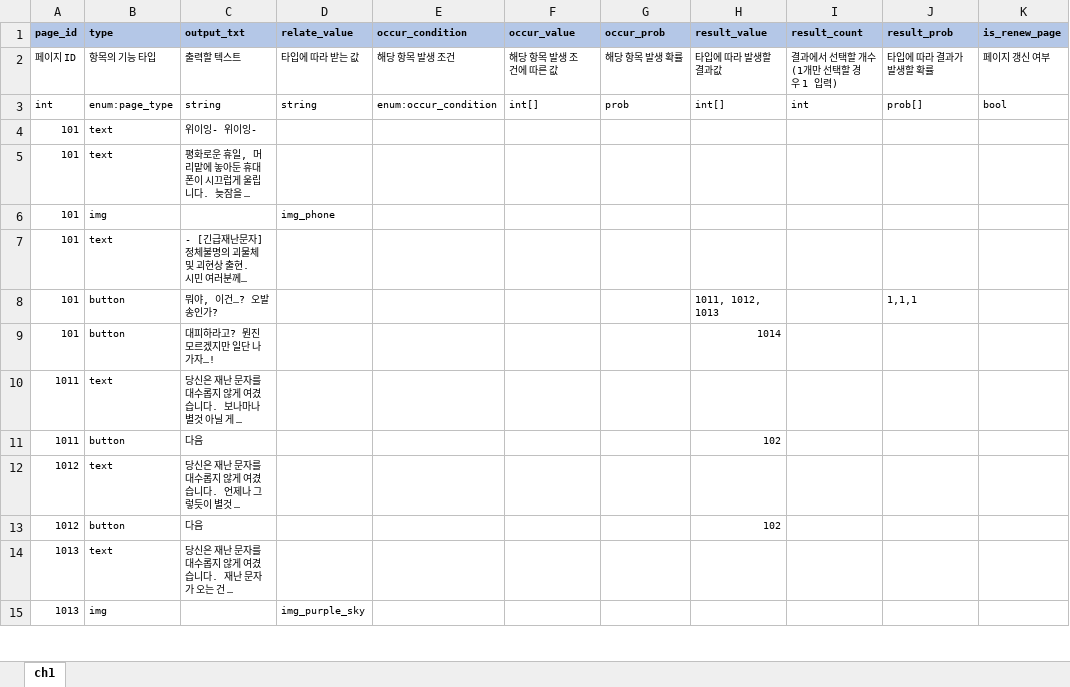
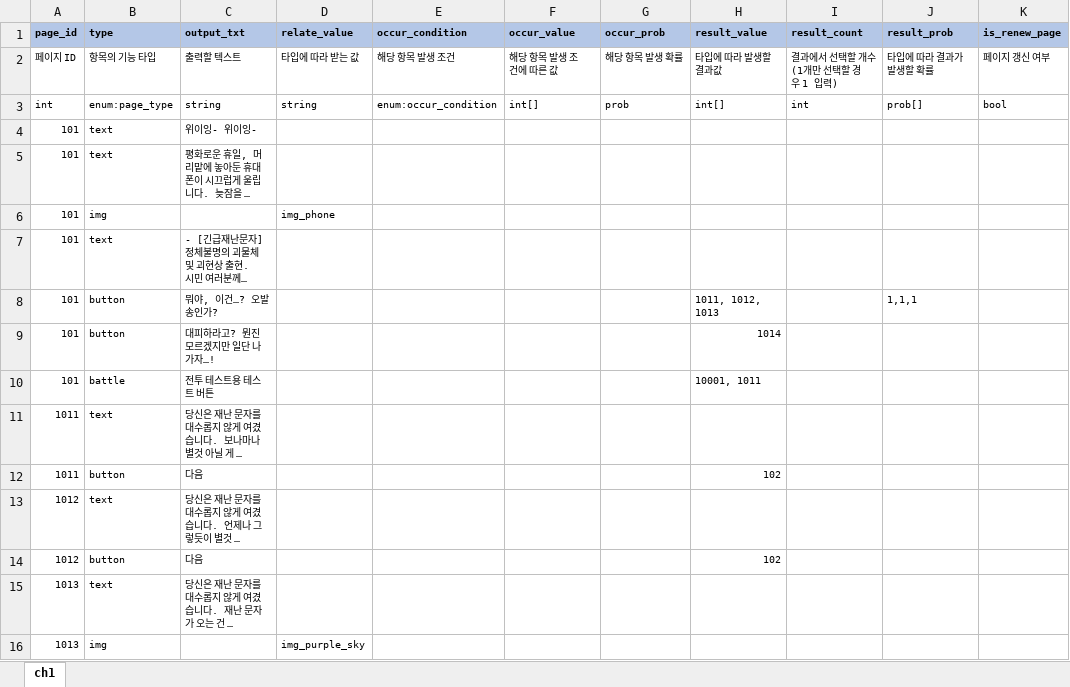
Before and after one commit to YerimYerim/TextRPG, an Excel workbook: Assets/Resource/ExcelData/page.xlsx, sheet ch1, drawn as a sheet; only a part is shown; long unchanged cells end in …; values as stored, in another font and other column widths than the file's, no borders; the diff names each change by its address in the sheet, - before the commit and + after, or states it on an @@ line.

```diff
--- a/Assets/Resource/ExcelData/page.xlsx (sheet ch1)
+++ b/Assets/Resource/ExcelData/page.xlsx (sheet ch1)
+row 10: 101 | battle | 전투 테스트용 테스트 버튼 |  |  |  |  | 10001, 1011
```
Also changed, not shown: 13 other files.
